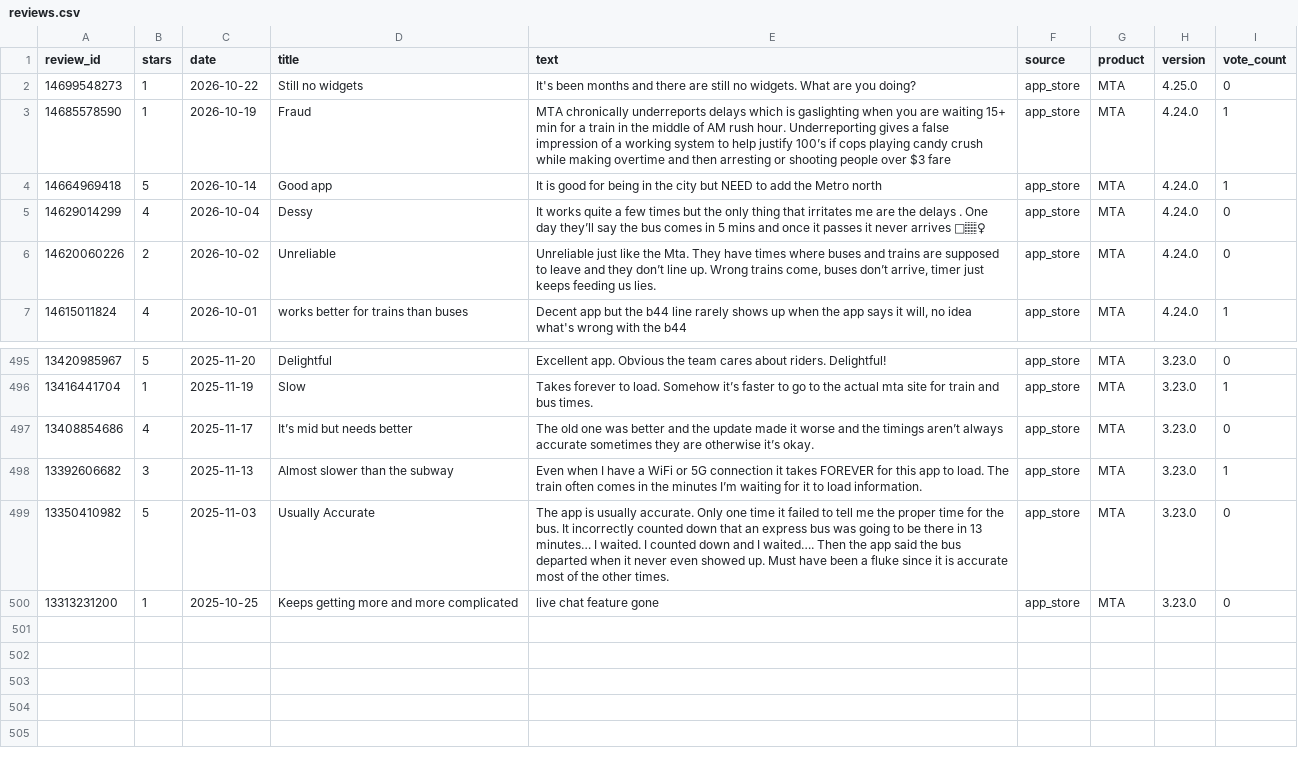
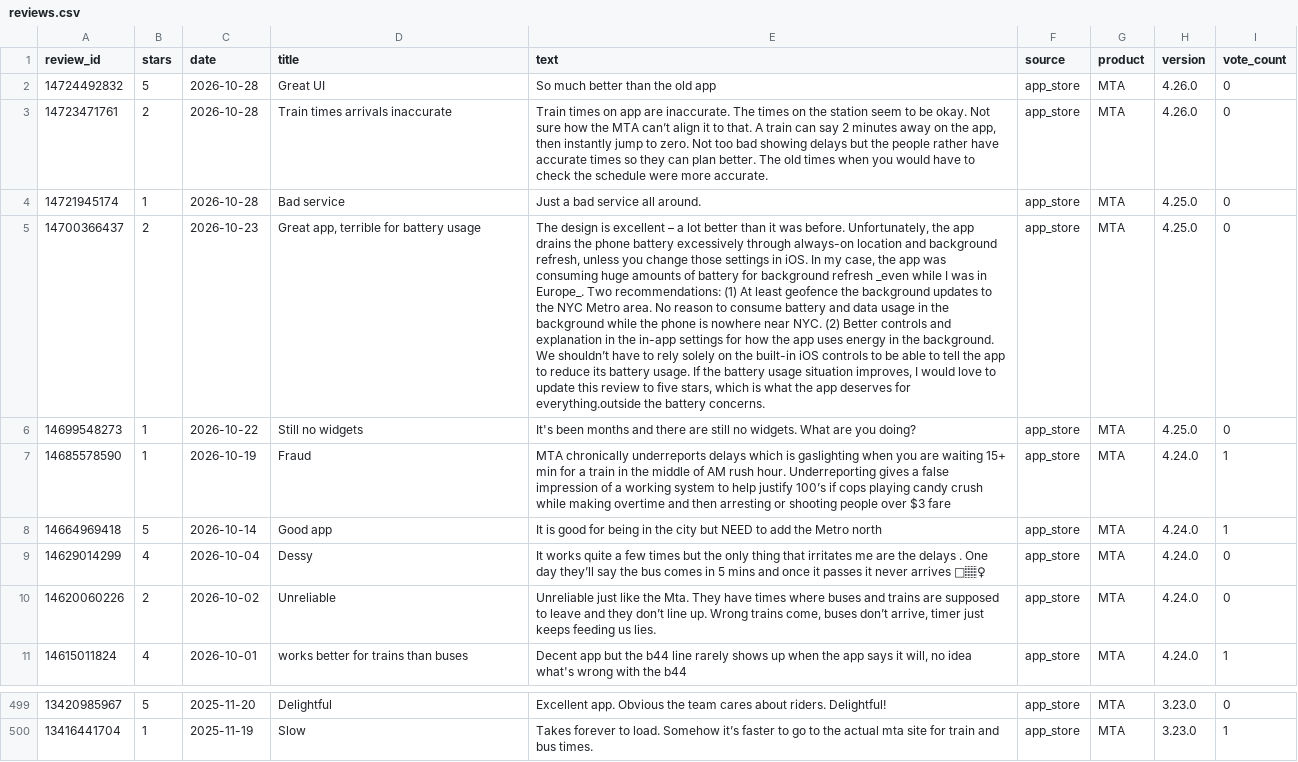
Before and after one commit to Mkp-7/mta-ace-intelligence-platform, a CSV file: data/reviews.csv, drawn as a sheet; only a part is shown, gaps mark what is left out; removed rows and columns are numbered as before the commit, all else as after; the diff names each change by its address in the sheet, - before the commit and + after, or states it on an @@ line.

```diff
--- a/data/reviews.csv
+++ b/data/reviews.csv
+row 2: 14724492832 | 5 | 2026-10-28 | Great UI | So much better than the old app | app_store | MTA | 4.26.0 | 0
+row 3: 14723471761 | 2 | 2026-10-28 | Train times arrivals inaccurate | Train times on app are inaccurate. The times on the station seem to be okay. Not sure how the MTA can’t align it to that. A train can say 2 minutes away on the app, then instantly jump to zero. Not too bad showing delays but the people rather have accurate times so they can plan better. The old times when you would have to check the schedule were more accurate. | app_store | MTA | 4.26.0 | 0
+row 4: 14721945174 | 1 | 2026-10-28 | Bad service | Just a bad service all around. | app_store | MTA | 4.25.0 | 0
+row 5: 14700366437 | 2 | 2026-10-23 | Great app, terrible for battery usage | The design is excellent – a lot better than it was before. Unfortunately, the app drains the phone battery excessively through always-on location and background refresh, unless you change those settings in iOS. In my case, the app was consuming huge amounts of battery for background refresh _even while I was in Europe_. Two recommendations: (1) At least geofence the background updates to the NYC Metro area. No reason to consume battery and data usage in the background while the phone is nowhere near NYC. (2) Better controls and explanation in the in-app settings for how the app uses energy in the background. We shouldn’t have to rely solely on the built-in iOS controls to be able to tell the app to reduce its battery usage. If the battery usage situation improves, I would love to update this review to five stars, which is what the app deserves for everything.outside the battery concerns. | app_store | MTA | 4.25.0 | 0
-row 497: 13408854686 | 4 | 2025-11-17 | It’s mid but needs better | The old one was better and the update made it worse and the timings aren’t always accurate sometimes they are otherwise it’s okay. | app_store | MTA | 3.23.0 | 0
-row 498: 13392606682 | 3 | 2025-11-13 | Almost slower than the subway | Even when I have a WiFi or 5G connection it takes FOREVER for this app to load. The train often comes in the minutes I’m waiting for it to load information. | app_store | MTA | 3.23.0 | 1
-row 499: 13350410982 | 5 | 2025-11-03 | Usually Accurate | The app is usually accurate. Only one time it failed to tell me the proper time for the bus. It incorrectly counted down that an express bus was going to be there in 13 minutes… I waited. I counted down and I waited…. Then the app said the bus departed when it never even showed up. Must have been a fluke since it is accurate most of the other times. | app_store | MTA | 3.23.0 | 0
-row 500: 13313231200 | 1 | 2025-10-25 | Keeps getting more and more complicated | live chat feature gone | app_store | MTA | 3.23.0 | 0
```
